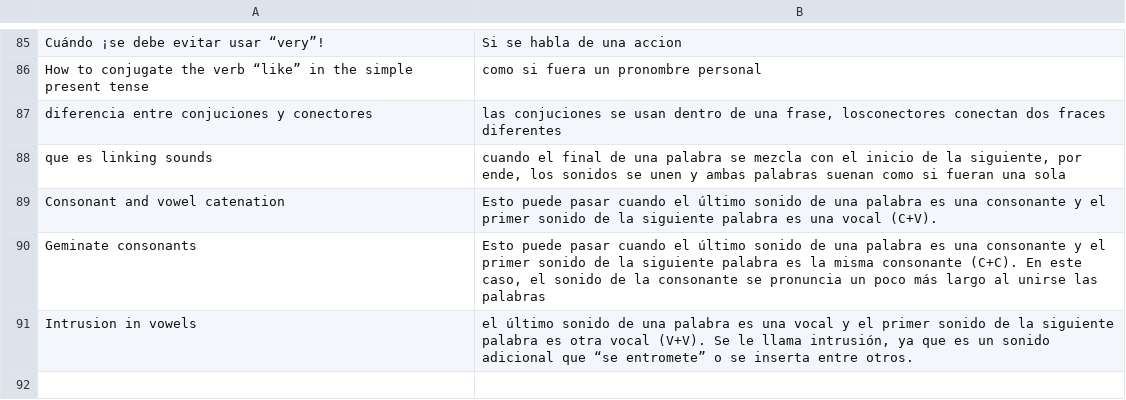
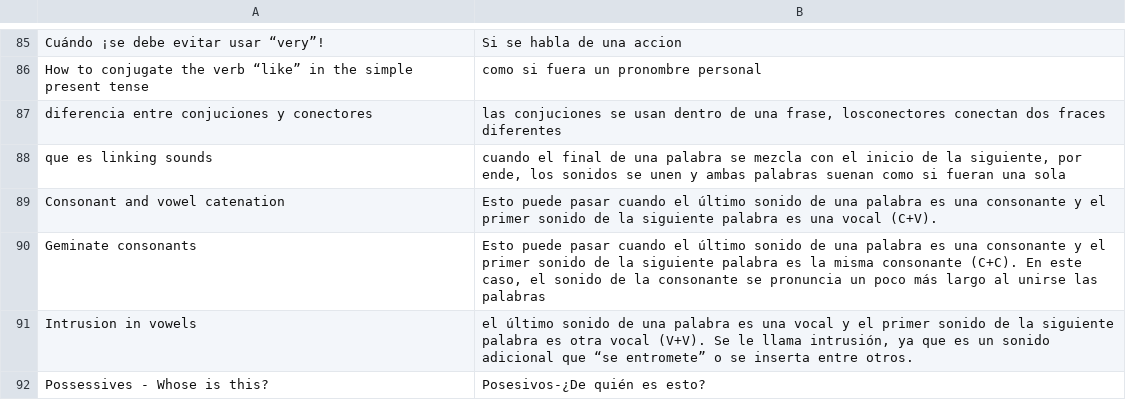
Before and after one commit to jeissonj/sena, a CSV file: english/2-level-english-does-work/targetas-anki.csv, drawn as a sheet; only a part is shown, gaps mark what is left out.

```diff
--- a/english/2-level-english-does-work/targetas-anki.csv
+++ b/english/2-level-english-does-work/targetas-anki.csv
@@ -91 +91,2 @@ Geminate consonants; Esto puede pasar cuando el último sonido de una palabra es
 Intrusion in vowels;    el último sonido de una palabra es una vocal y el primer sonido de la siguiente palabra es otra vocal (V+V). Se le llama intrusión, ya que es un sonido adicional que “se entromete” o se inserta entre otros.
+Possessives - Whose is this?;   Posesivos-¿De quién es esto?
```
Also changed, not shown: 2 other files.
